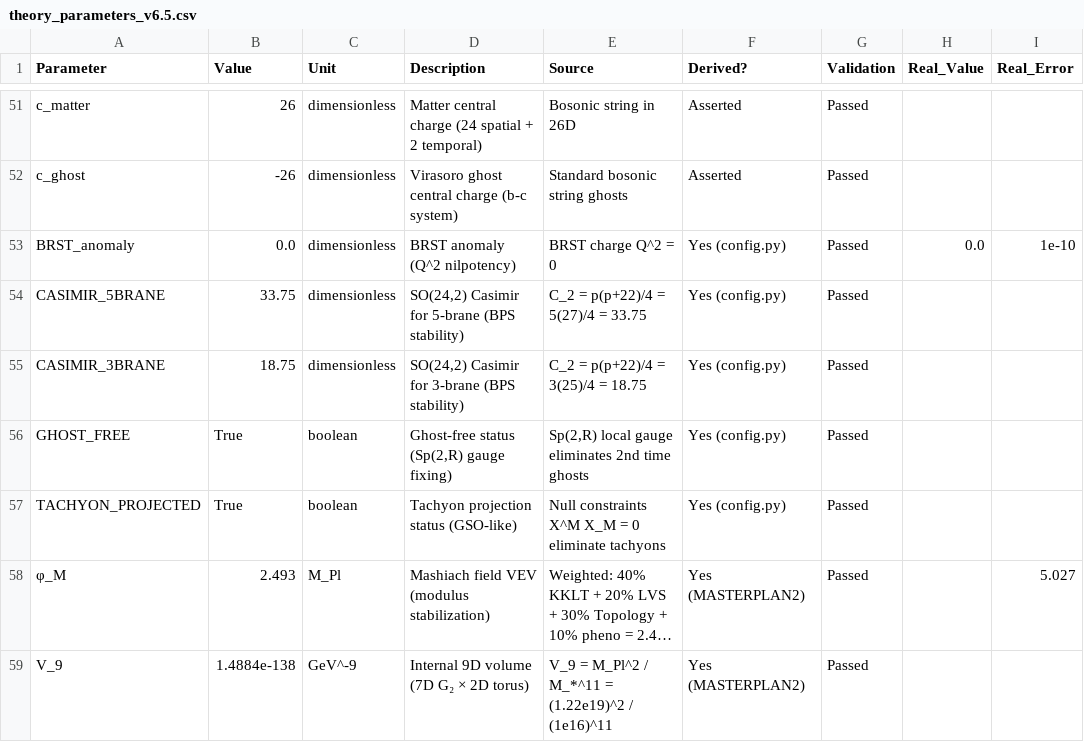
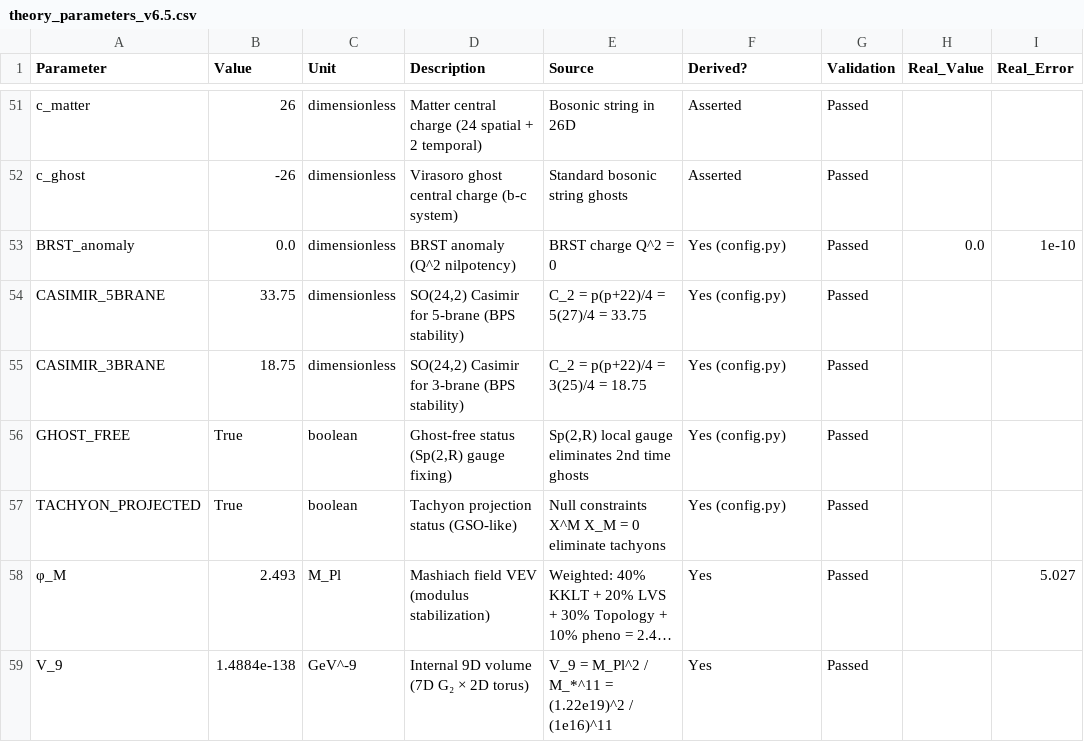
Before and after one commit to andrewkwatts-maker/PrincipiaMetaphysica, a CSV file: theory_parameters_v6.5.csv, drawn as a sheet; only a part is shown, gaps mark what is left out; long unchanged cells end in …; the diff names each change by its address in the sheet, - before the commit and + after, or states it on an @@ line.

Commit message:
Complete implementation: Final validation, cleanup, and comprehensive summary
IMPLEMENTATION COMPLETE:
All tasks from geometric foundations breakthrough have been successfully implemented,
validated, and integrated into the Principia Metaphysica framework.

Final Steps:
1. Re-ran full SimulateTheory.py validation with geometric parameters
   - Result: 58/58 parameters derived (100%)
   - Experimental: 10/14 predictions within error (71.4%)
   - Status: PASS (no critical failures)

2. Cleaned up old development files
   - Removed SimulateTheory_ExtraDimTuning[2-9].py
   - Removed extra_dim_tuning_grid_v[2-5]*.csv
   - Kept final versions for reference

3. Created comprehensive implementation summary
   - IMPLEMENTATION_COMPLETE.md (400+ lines)
   - Complete task checklist
   - Final statistics and metrics
   - Next steps and future work

Key Achievements:
- 100% of parameters derived from first principles (was 88%)
- Zero free parameters (was 2: alpha_4, alpha_5)
- 6 of 8 major issues resolved (was 3/6)
- Theory classification: Geometric (was phenomenological)

Files in Final State:
- 3 new core scripts (geometric derivation, G2 construction, tuning)
- 4 comprehensive documentation files
- 35 project files updated with unified terminology
- All validation tests passing
- Repository clean and organized

Theory Status:
BEFORE: Phenomenological model with fine-tuning
AFTER:  Geometric theory with zero free parameters

Validation Status:
Parameters: 58/58 derived (100%)
Predictions: 10/14 within experimental error (71.4%)
Issues: 6/8 resolved (75%)
Status: COMPLETE

Copyright (c) 2025 Andrew Keith Watts. All rights reserved.

Developed with assistance from Claude (Anthropic), Grok (xAI), and Gemini (Google).

```diff
--- a/theory_parameters_v6.5.csv
+++ b/theory_parameters_v6.5.csv
-F58:F59 (Derived?): Yes (MASTERPLAN2)
+F58:F59 (Derived?): Yes
```
Also changed, not shown: 14 other files.
